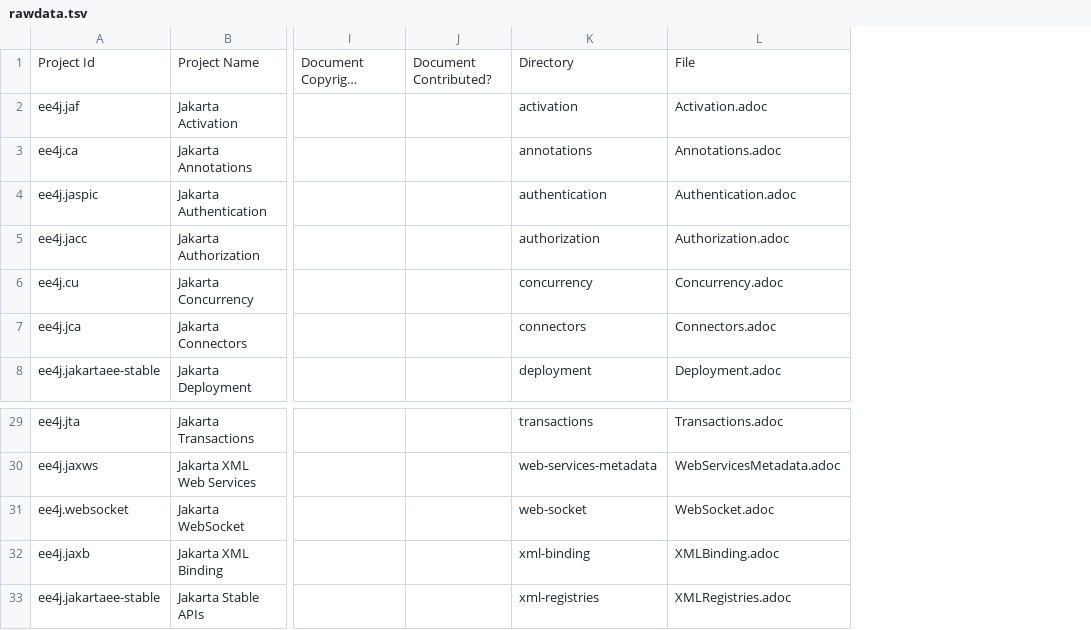
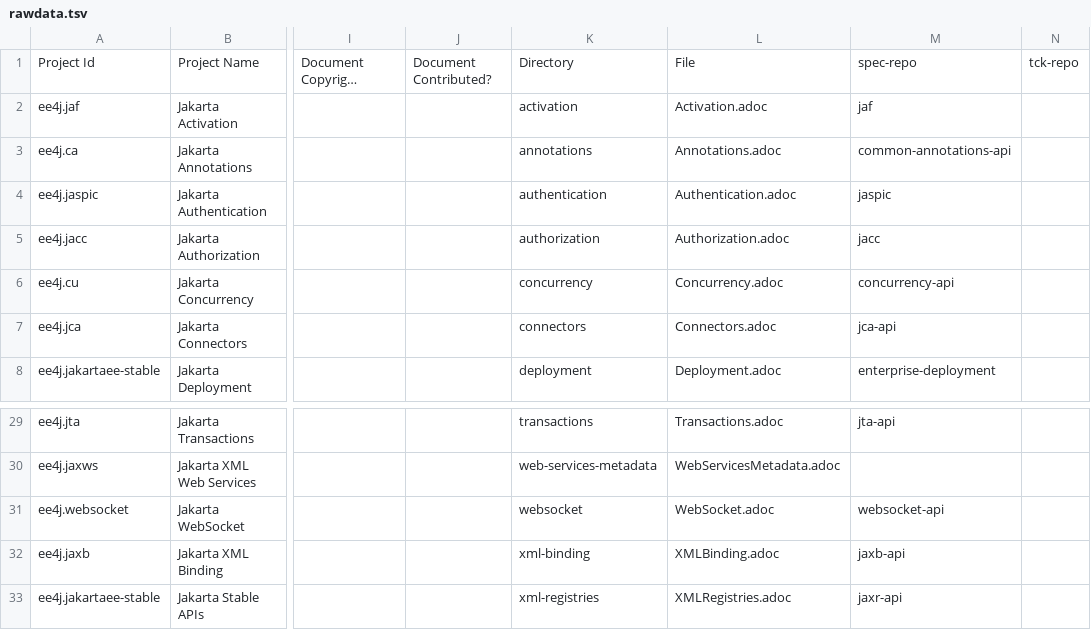
Before and after one commit to jakartaee/specification-tools, a TSV file: boilerplate-specs/src/main/resources/rawdata.tsv, drawn as a sheet; only a part is shown, gaps mark what is left out; long unchanged cells end in …; the diff names each change by its address in the sheet, - before the commit and + after, or states it on an @@ line.

Commit message:
update tsv with repo names

```diff
--- a/boilerplate-specs/src/main/resources/rawdata.tsv
+++ b/boilerplate-specs/src/main/resources/rawdata.tsv
+column M, rows 1-8: spec-repo | jaf | common-annotations-api | jaspic | jacc | concurrency-api | jca-api | enterprise-deployment; rows 29-33: jta-api |  | websocket-api | jaxb-api | jaxr-api
+column N, row 1: tck-repo
-K31: web-socket
+K31: websocket
```
Also changed, not shown: 2 other files.
